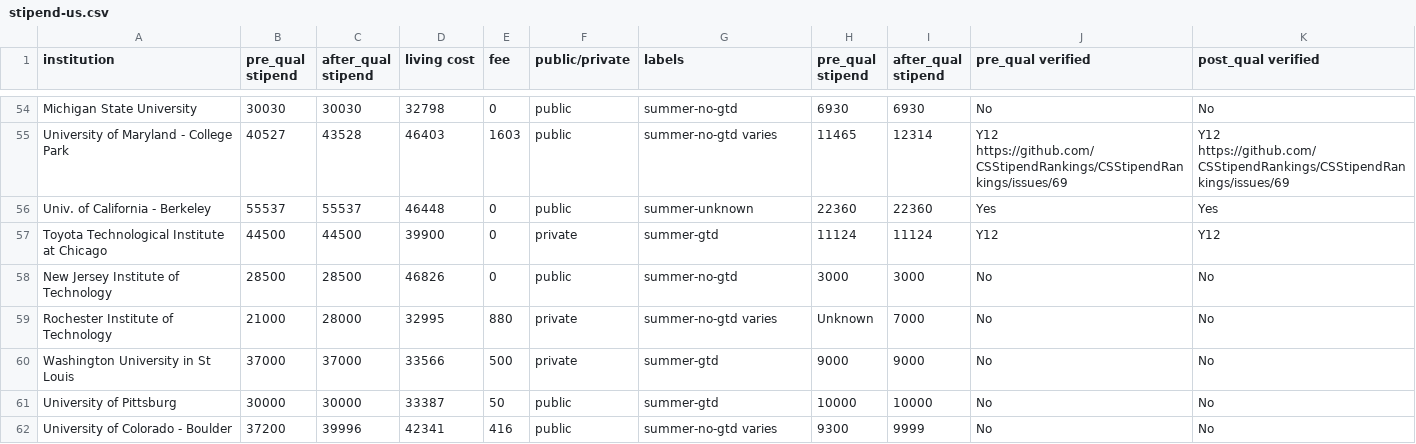
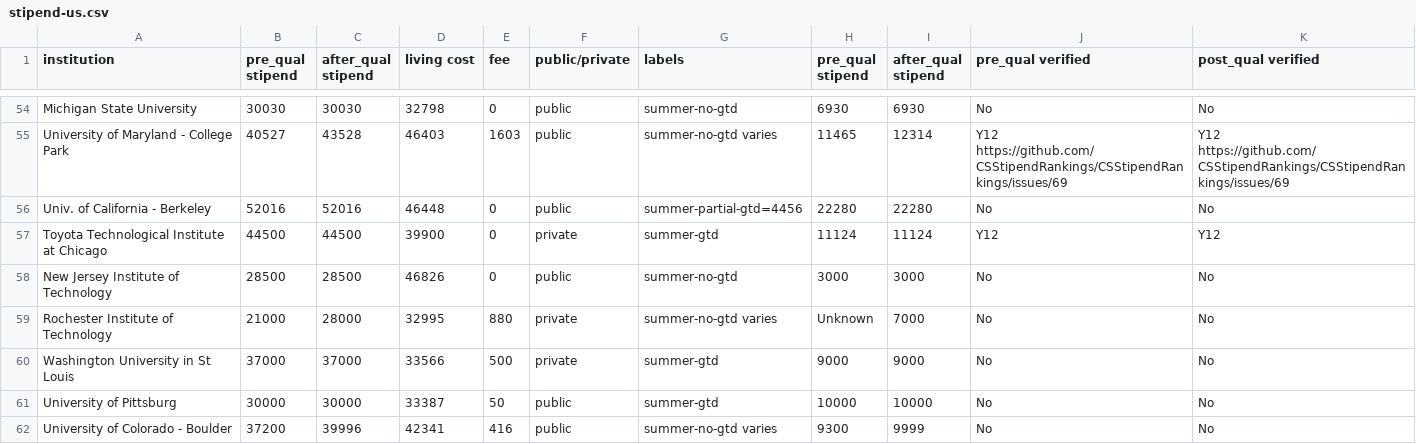
Before and after one commit to CSStipendRankings/CSStipendRankings, a CSV file: stipend-us.csv, drawn as a sheet; only a part is shown, gaps mark what is left out.

Commit message:
Update stipend-us.csv

```diff
--- a/stipend-us.csv
+++ b/stipend-us.csv
@@ -55,3 +55,3 @@ institution, pre_qual stipend, after_qual stipend, living cost, fee, public/priv
 "University of Maryland - College Park", 40527, 43528, 46403, 1603, public, summer-no-gtd varies, 11465, 12314, Y12 https://github.com/CSStipendRankings/CSStipendRankings/issues/69, Y12 https://github.com/CSStipendRankings/CSStipendRankings/issues/69
-"Univ. of California - Berkeley", 55537, 55537, 46448, 0, public, summer-unknown, 22360, 22360, Yes, Yes
+"Univ. of California - Berkeley", 52016, 52016, 46448, 0, public, summer-partial-gtd=4456, 22280, 22280, No, No
 "Toyota Technological Institute at Chicago", 44500, 44500, 39900, 0, private, summer-gtd, 11124, 11124, Y12, Y12
```
